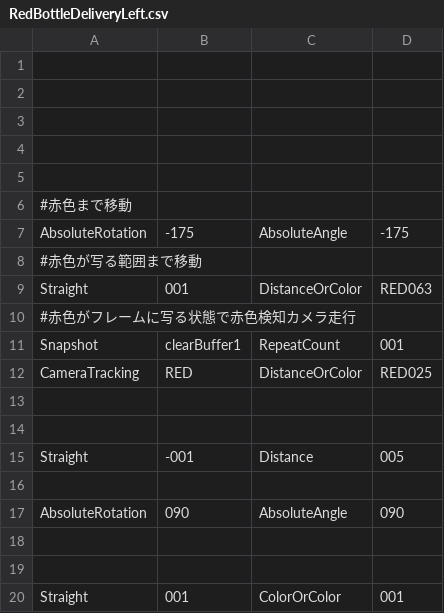
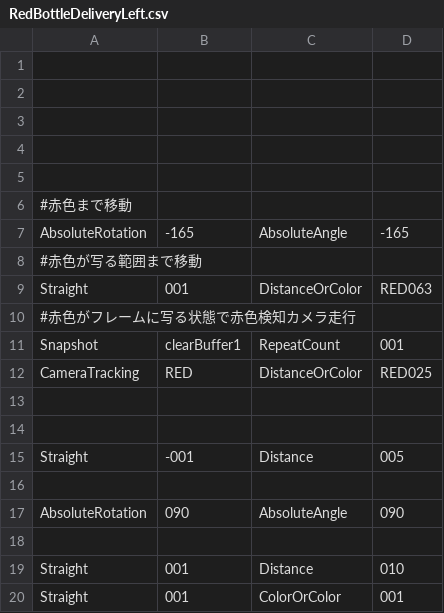
Before and after one commit to KatLab-MiyazakiUniv/etrobocon2026, a CSV file: datafiles/commands/Area/RedBottleDeliveryLeft.csv, drawn as a sheet.

```diff
--- a/datafiles/commands/Area/RedBottleDeliveryLeft.csv
+++ b/datafiles/commands/Area/RedBottleDeliveryLeft.csv
@@ -6,3 +6,3 @@
 #赤色まで移動
-AbsoluteRotation,-175,AbsoluteAngle,-175
+AbsoluteRotation,-165,AbsoluteAngle,-165
 #赤色が写る範囲まで移動
@@ -18,3 +18,3 @@ AbsoluteRotation,090,AbsoluteAngle,090
 
-
+Straight,001,Distance,010
 Straight,001,ColorOrColor,001
```
Also changed, not shown: datafiles/commands/Area/ETZumoLeft.csv, datafiles/commands/Area/LineTraceLeft.csv, 8 other files.
